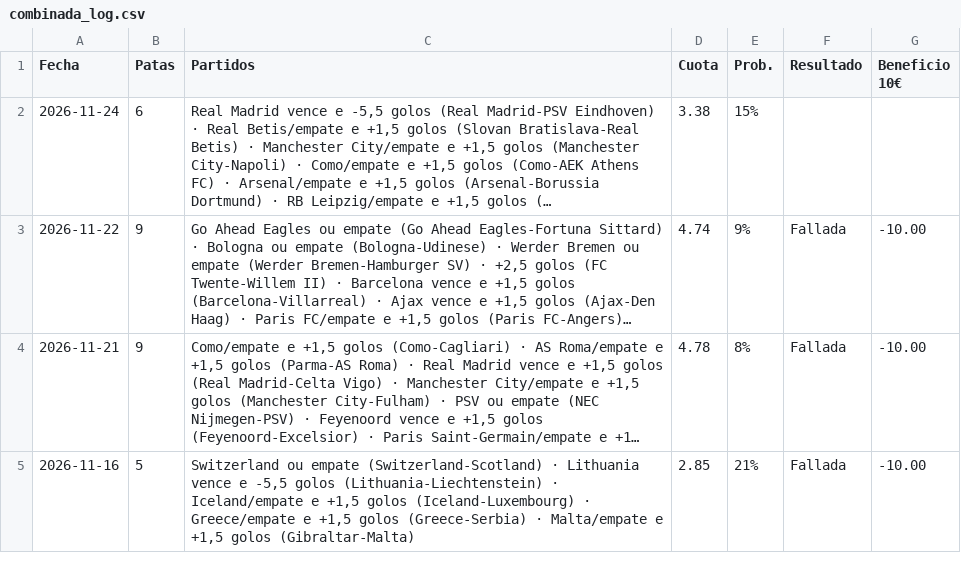
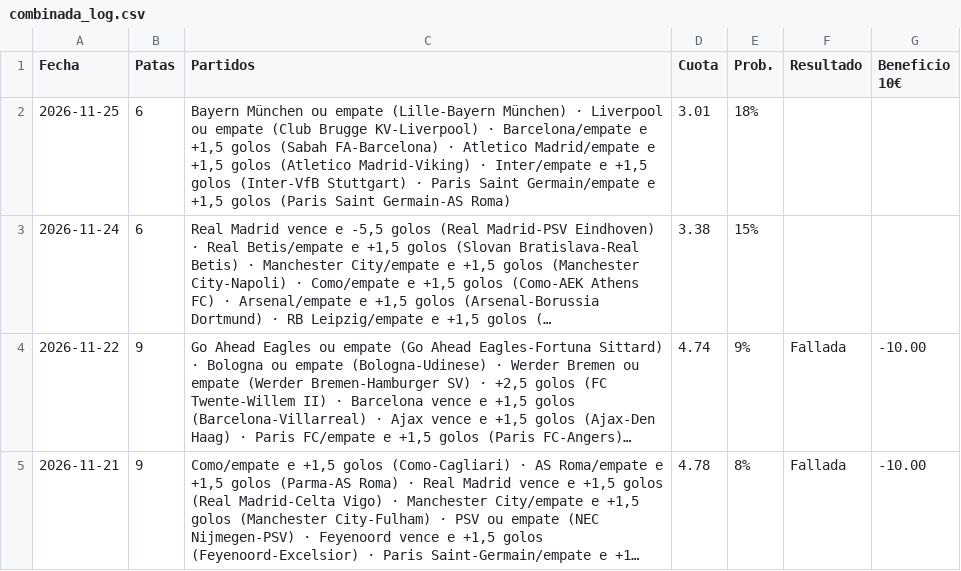
Before and after one commit to angelo4848/angelo-analytics, a CSV file: data/combinada_log.csv, drawn as a sheet; only a part is shown; the shorter side is filled out with more unchanged rows; long unchanged cells end in …; the diff names each change by its address in the sheet, - before the commit and + after, or states it on an @@ line.

```diff
--- a/data/combinada_log.csv
+++ b/data/combinada_log.csv
+row 2: 2026-11-25 | 6 | Bayern München ou empate (Lille-Bayern München) · Liverpool ou empate (Club Brugge KV-Liverpool) · Barcelona/empate e +1,5 golos (Sabah FA-Barcelona) · Atletico Madrid/empate e +1,5 golos (Atletico Madrid-Viking) · Inter/empate e +1,5 golos (Inter-VfB Stuttgart) · Paris Saint Germain/empate e +1,5 golos (Paris Saint Germain-AS Roma) | 3.01 | 18%
```
Also changed, not shown: data/combinada.csv, data/pronosticos_log.csv, 8 other files.
